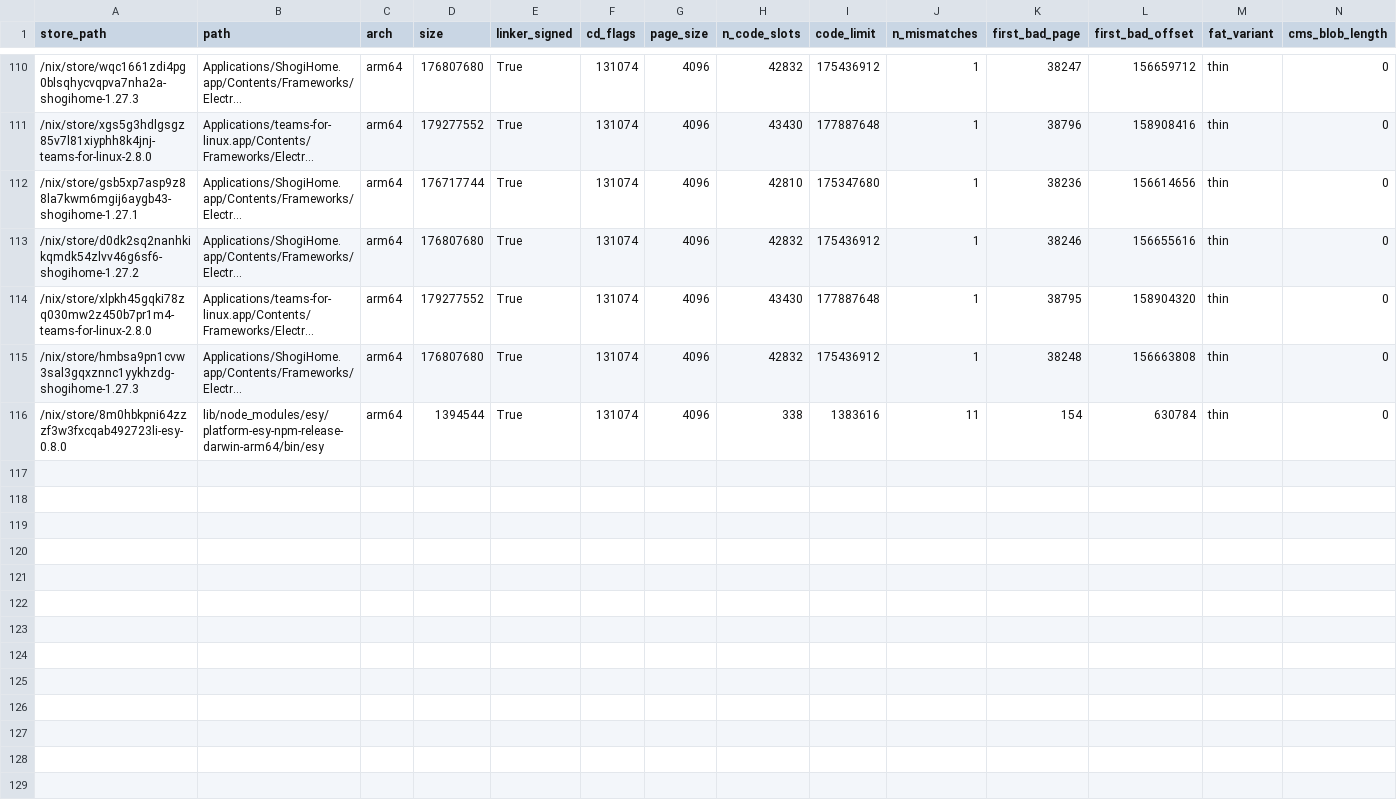
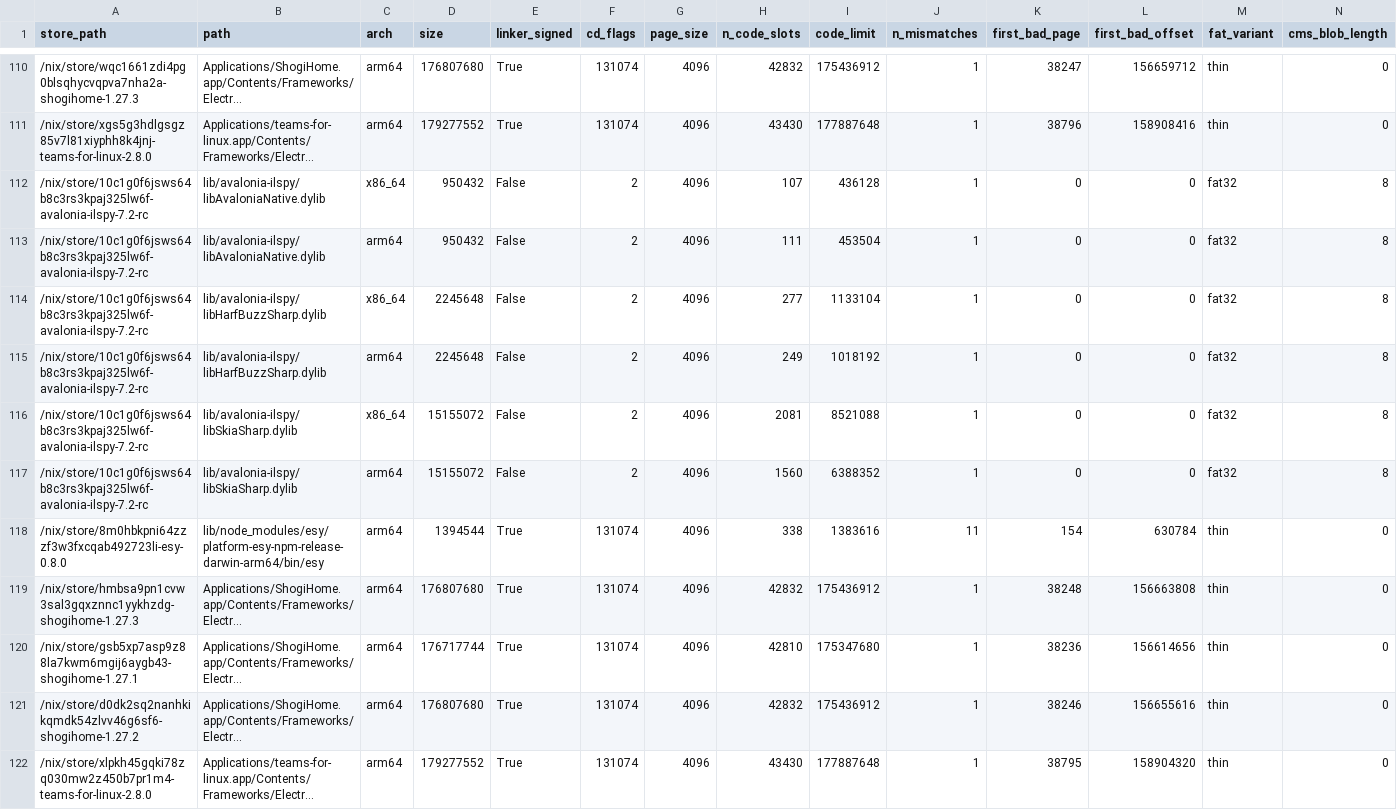
Before and after one commit to ak2k/nix-507531-scope, a CSV file: darwin/direct-failing.csv, drawn as a sheet; only a part is shown, gaps mark what is left out; long unchanged cells end in …; rows hold the shown columns only; the diff names each change by its address in the sheet, - before the commit and + after, or states it on an @@ line.

```diff
--- a/darwin/direct-failing.csv
+++ b/darwin/direct-failing.csv
+row 112: /nix/store/10c1g0f6jsws64b8c3rs3kpaj325lw6f-avalonia-ilspy-7.2-rc | lib/avalonia-ilspy/libAvaloniaNative.dylib | x86_64 | 950432 | False | 2 | 4096 | 107 | 436128 | 1 | 0 | 0 | fat32 | 8
+row 113: /nix/store/10c1g0f6jsws64b8c3rs3kpaj325lw6f-avalonia-ilspy-7.2-rc | lib/avalonia-ilspy/libAvaloniaNative.dylib | arm64 | 950432 | False | 2 | 4096 | 111 | 453504 | 1 | 0 | 0 | fat32 | 8
+row 114: /nix/store/10c1g0f6jsws64b8c3rs3kpaj325lw6f-avalonia-ilspy-7.2-rc | lib/avalonia-ilspy/libHarfBuzzSharp.dylib | x86_64 | 2245648 | False | 2 | 4096 | 277 | 1133104 | 1 | 0 | 0 | fat32 | 8
+row 115: /nix/store/10c1g0f6jsws64b8c3rs3kpaj325lw6f-avalonia-ilspy-7.2-rc | lib/avalonia-ilspy/libHarfBuzzSharp.dylib | arm64 | 2245648 | False | 2 | 4096 | 249 | 1018192 | 1 | 0 | 0 | fat32 | 8
+row 116: /nix/store/10c1g0f6jsws64b8c3rs3kpaj325lw6f-avalonia-ilspy-7.2-rc | lib/avalonia-ilspy/libSkiaSharp.dylib | x86_64 | 15155072 | False | 2 | 4096 | 2081 | 8521088 | 1 | 0 | 0 | fat32 | 8
+row 117: /nix/store/10c1g0f6jsws64b8c3rs3kpaj325lw6f-avalonia-ilspy-7.2-rc | lib/avalonia-ilspy/libSkiaSharp.dylib | arm64 | 15155072 | False | 2 | 4096 | 1560 | 6388352 | 1 | 0 | 0 | fat32 | 8
@@ row 116 moved to row 118: /nix/store/8m0hbkpni64zzzf3w3fxcqab49272… @@
@@ row 115 moved to row 119: /nix/store/hmbsa9pn1cvw3sal3gqxznnc1yykh… @@
```
Also changed, not shown: unstable/direct-failing.csv, 19 other files.
